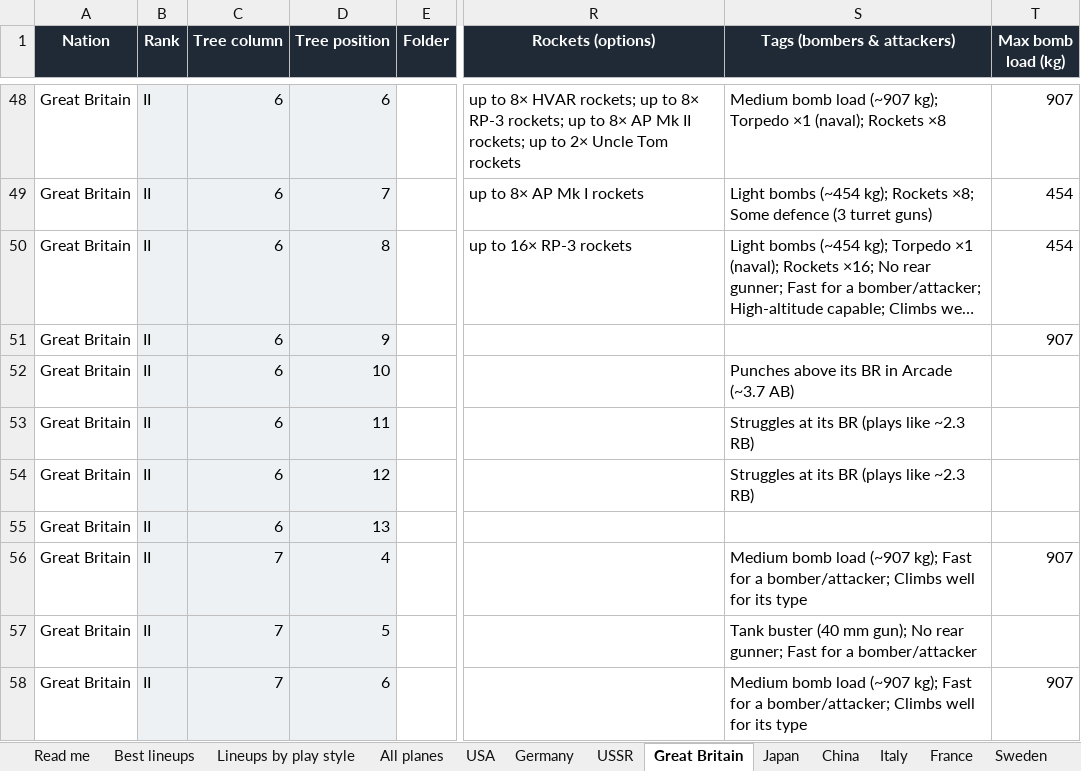
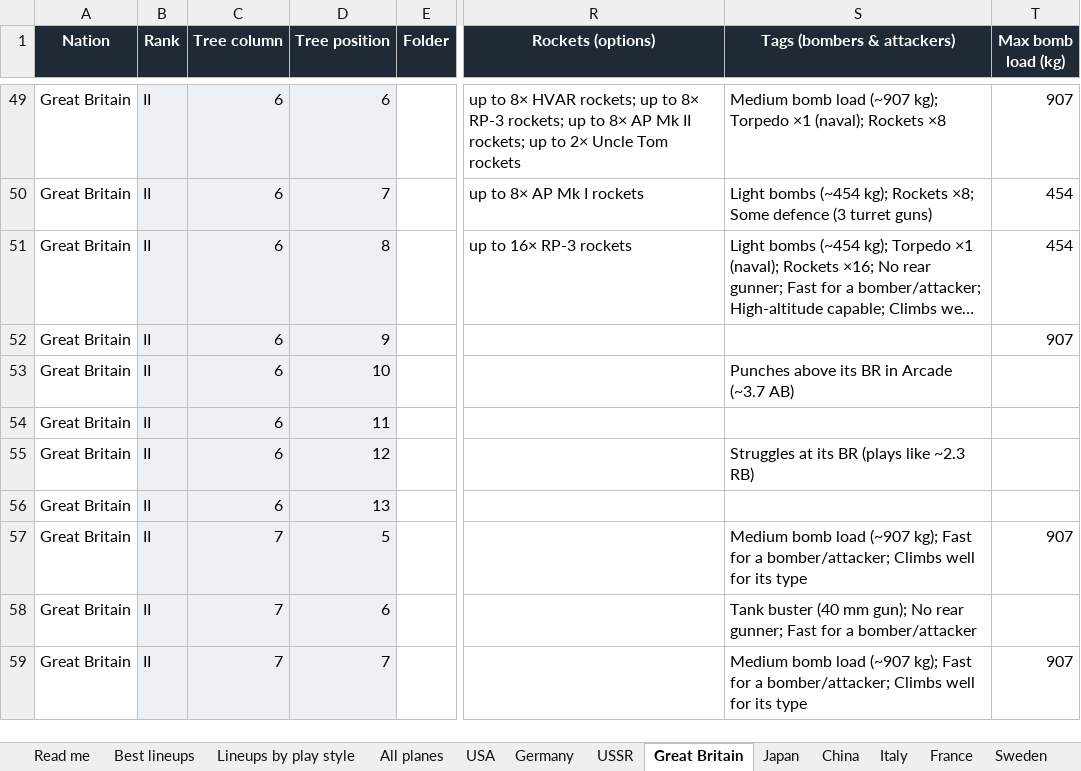
Before and after one commit to allentj14/prop-hangar, an Excel workbook: data/War Thunder Prop Planes.xlsx, sheet Great Britain, drawn as a sheet; only a part is shown, gaps mark what is left out; long unchanged cells end in …; values as stored, in another font and other column widths than the file's, no borders; addresses are those after the commit; the diff covers the shown part only; the diff names each change by its address in the sheet, - before the commit and + after, or states it on an @@ line.

```diff
--- a/data/War Thunder Prop Planes.xlsx (sheet Great Britain)
+++ b/data/War Thunder Prop Planes.xlsx (sheet Great Britain)
-S54 (Tags (bombers & attackers)): Struggles at its BR (plays like ~2.3 RB)
+S54 (Tags (bombers & attackers)): (empty)
-D57 (Tree position): 4
+D57 (Tree position): 5
-D58 (Tree position): 5
+D58 (Tree position): 6
-D59 (Tree position): 6
+D59 (Tree position): 7
```
Also changed, not shown: 1 added row and 10 edited cells elsewhere in this sheet, sheet All planes, sheet Best lineups, sheet Lineups by play style, sheet France, sheet USA, sheet Read me, 3 more sheets, 3 other files.
